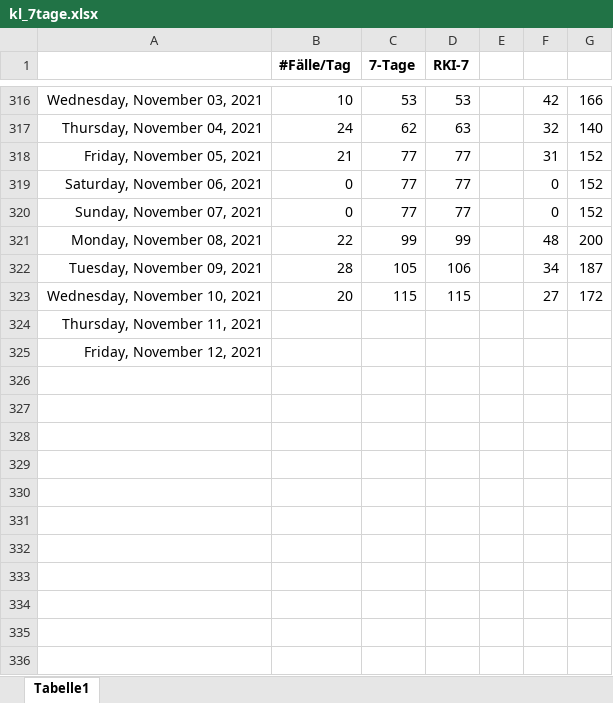
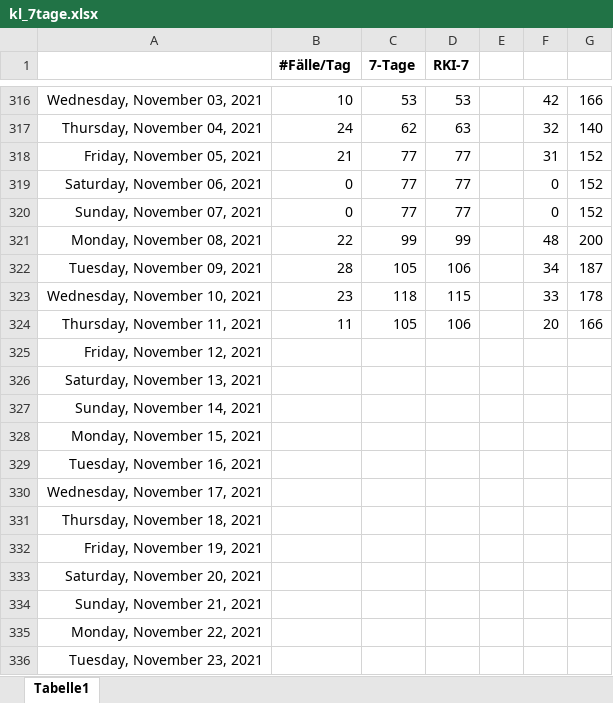
Before and after one commit to bbbkl/bk_shared, an Excel workbook: kl_7tage.xlsx, sheet Tabelle1, drawn as a sheet; only a part is shown, gaps mark what is left out; values as stored, in another font and other column widths than the file's, no borders; charts and pictures not drawn; the diff names each change by its address in the sheet, - before the commit and + after, or states it on an @@ line.

```diff
--- a/kl_7tage.xlsx (sheet Tabelle1)
+++ b/kl_7tage.xlsx (sheet Tabelle1)
-B323 (#Fälle/Tag): 20
+B323 (#Fälle/Tag): 23
-C323 (7-Tage): 115
+C323 (7-Tage): 118
-F323: 27
+F323: 33
-G323: 172
+G323: 178
-B324 (#Fälle/Tag): (empty)
+B324 (#Fälle/Tag): 11
-C324 (7-Tage): (empty)
+C324 (7-Tage): 105
-D324 (RKI-7): (empty)
+D324 (RKI-7): 106
-F324: (empty)
+F324: 20
-G324: (empty)
+G324: 166
+row 326: Saturday, November 13, 2021
+row 327: Sunday, November 14, 2021
+row 328: Monday, November 15, 2021
+row 329: Tuesday, November 16, 2021
+row 330: Wednesday, November 17, 2021
+row 331: Thursday, November 18, 2021
+row 332: Friday, November 19, 2021
+row 333: Saturday, November 20, 2021
+row 334: Sunday, November 21, 2021
+row 335: Monday, November 22, 2021
+row 336: Tuesday, November 23, 2021
```
Also changed, not shown: charts or pictures, 1 other file.
